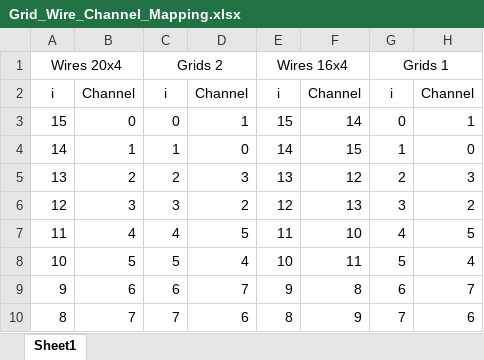
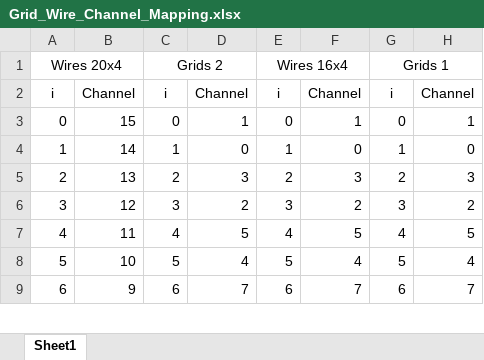
Before and after one commit to AlexanderBackis/MultiGridMUX, an Excel workbook: Tables/Grid_Wire_Channel_Mapping.xlsx, sheet Sheet1, drawn as a sheet; only a part is shown; values as stored, in another font and other column widths than the file's, no borders; removed rows and columns are numbered as before the commit, all else as after; the diff covers the shown part only; the diff names each change by its address in the sheet, - before the commit and + after, or states it on an @@ line.

Commit message:
Fixed error with 13 grids instead of 12, changed mapping to correct one, and added implementation in code to flip up and down for the 16 layers. Unclear why this is necessary

```diff
--- a/Tables/Grid_Wire_Channel_Mapping.xlsx (sheet Sheet1)
+++ b/Tables/Grid_Wire_Channel_Mapping.xlsx (sheet Sheet1)
-A3 (Wires 20x4): 15
+A3 (Wires 20x4): 0
-B3: 0
+B3: 15
-E3 (Wires 16x4): 15
+E3 (Wires 16x4): 0
-F3: 14
+F3: 1
-A4 (Wires 20x4): 14
+A4 (Wires 20x4): 1
-B4: 1
+B4: 14
-E4 (Wires 16x4): 14
+E4 (Wires 16x4): 1
-F4: 15
+F4: 0
-A5 (Wires 20x4): 13
+A5 (Wires 20x4): 2
-B5: 2
+B5: 13
-E5 (Wires 16x4): 13
+E5 (Wires 16x4): 2
-F5: 12
+F5: 3
-A6 (Wires 20x4): 12
+A6 (Wires 20x4): 3
-B6: 3
+B6: 12
-E6 (Wires 16x4): 12
+E6 (Wires 16x4): 3
-F6: 13
+F6: 2
-A7 (Wires 20x4): 11
+A7 (Wires 20x4): 4
-B7: 4
+B7: 11
-E7 (Wires 16x4): 11
+E7 (Wires 16x4): 4
-F7: 10
+F7: 5
-A8 (Wires 20x4): 10
+A8 (Wires 20x4): 5
-B8: 5
+B8: 10
-E8 (Wires 16x4): 10
+E8 (Wires 16x4): 5
-F8: 11
+F8: 4
-A9 (Wires 20x4): 9
+A9 (Wires 20x4): 6
-B9: 6
+B9: 9
-E9 (Wires 16x4): 9
+E9 (Wires 16x4): 6
-F9: 8
+F9: 7
-row 10: 8 | 7 | 7 | 6 | 8 | 9 | 7 | 6
```
Also changed, not shown: 53 added rows, 52 removed rows, 10 moved rows and 18 edited cells elsewhere in this sheet, formulas that keep their value, 3 other files.
